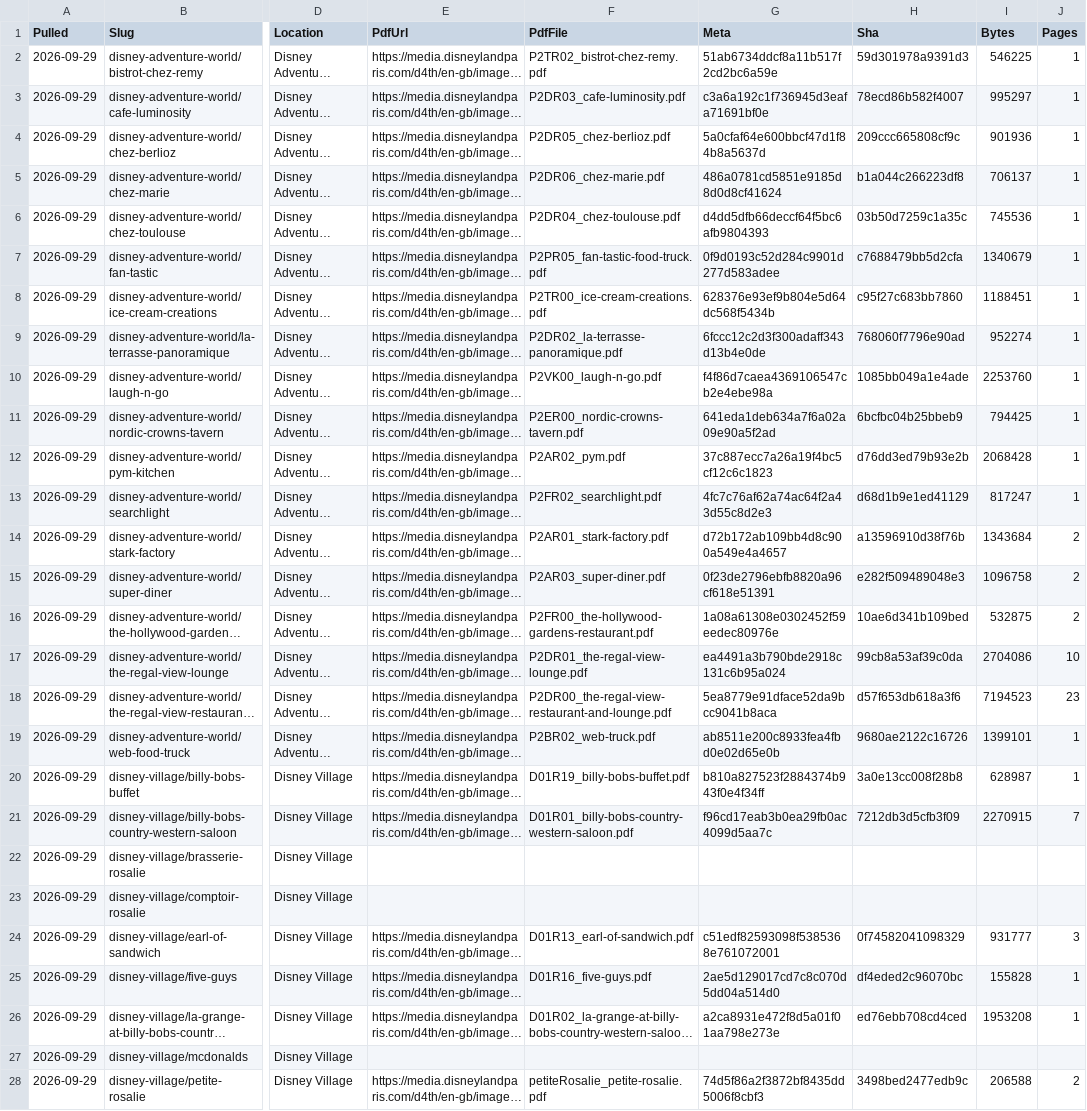
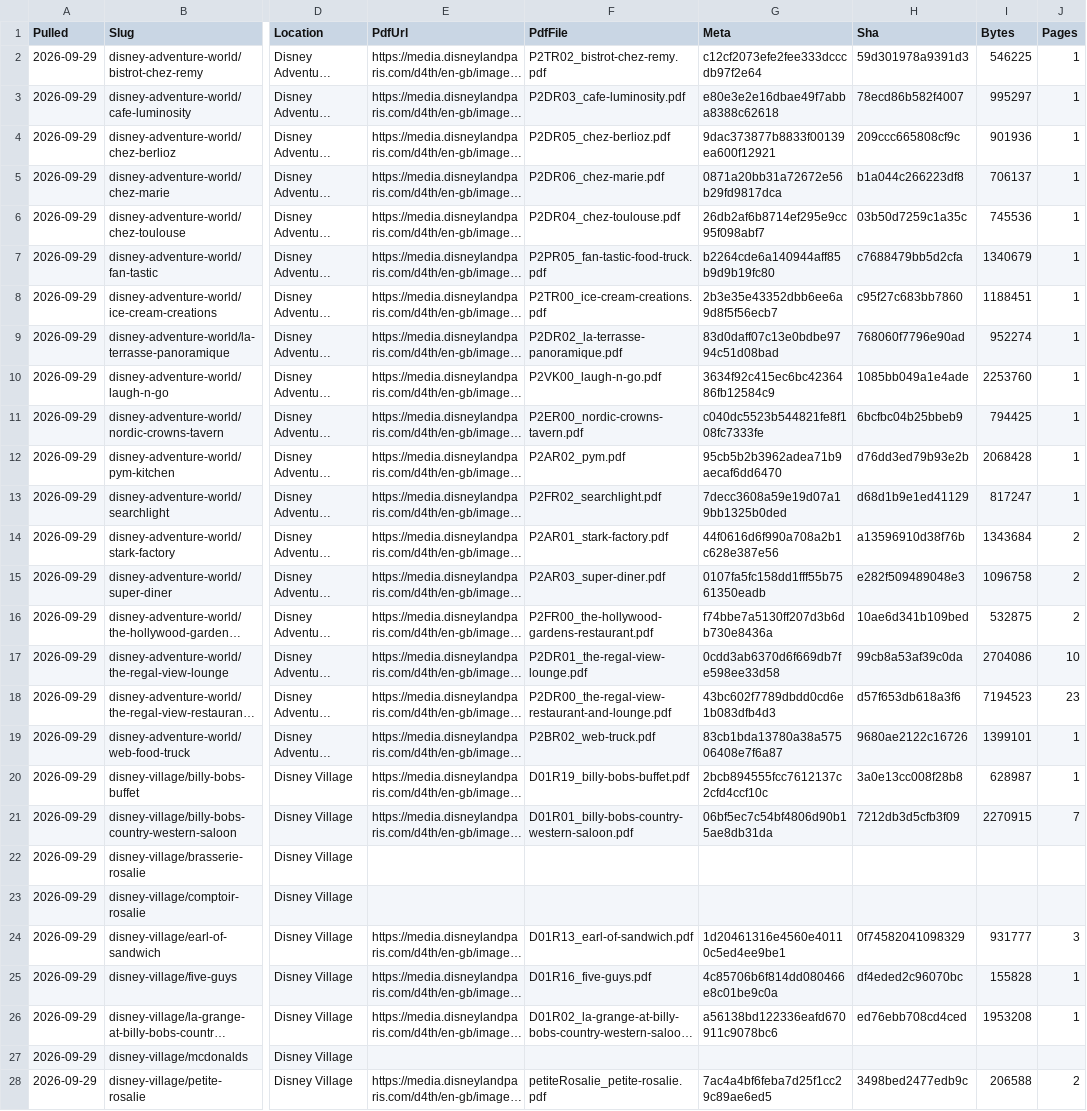
Before and after one commit to scoopdisney/paris-menu-watch, a CSV file: data/venues.csv, drawn as a sheet; only a part is shown, gaps mark what is left out; long unchanged cells end in …; the diff covers the shown part only; the diff names each change by its address in the sheet, - before the commit and + after, or states it on an @@ line.

```diff
--- a/data/venues.csv
+++ b/data/venues.csv
-G2 (Meta): 51ab6734ddcf8a11b517f2cd2bc6a59e
+G2 (Meta): c12cf2073efe2fee333dcccdb97f2e64
-G3 (Meta): c3a6a192c1f736945d3eafa71691bf0e
+G3 (Meta): e80e3e2e16dbae49f7abba8388c62618
-G4 (Meta): 5a0cfaf64e600bbcf47d1f84b8a5637d
+G4 (Meta): 9dac373877b8833f00139ea600f12921
-G5 (Meta): 486a0781cd5851e9185d8d0d8cf41624
+G5 (Meta): 0871a20bb31a72672e56b29fd9817dca
-G6 (Meta): d4dd5dfb66deccf64f5bc6afb9804393
+G6 (Meta): 26db2af6b8714ef295e9cc95f098abf7
-G7 (Meta): 0f9d0193c52d284c9901d277d583adee
+G7 (Meta): b2264cde6a140944aff85b9d9b19fc80
-G8 (Meta): 628376e93ef9b804e5d64dc568f5434b
+G8 (Meta): 2b3e35e43352dbb6ee6a9d8f5f56ecb7
-G9 (Meta): 6fccc12c2d3f300adaff343d13b4e0de
+G9 (Meta): 83d0daff07c13e0bdbe9794c51d08bad
-G10 (Meta): f4f86d7caea4369106547cb2e4ebe98a
+G10 (Meta): 3634f92c415ec6bc4236486fb12584c9
-G11 (Meta): 641eda1deb634a7f6a02a09e90a5f2ad
+G11 (Meta): c040dc5523b544821fe8f108fc7333fe
-G12 (Meta): 37c887ecc7a26a19f4bc5cf12c6c1823
+G12 (Meta): 95cb5b2b3962adea71b9aecaf6dd6470
-G13 (Meta): 4fc7c76af62a74ac64f2a43d55c8d2e3
+G13 (Meta): 7decc3608a59e19d07a19bb1325b0ded
-G14 (Meta): d72b172ab109bb4d8c900a549e4a4657
+G14 (Meta): 44f0616d6f990a708a2b1c628e387e56
-G15 (Meta): 0f23de2796ebfb8820a96cf618e51391
+G15 (Meta): 0107fa5fc158dd1fff55b7561350eadb
-G16 (Meta): 1a08a61308e0302452f59eedec80976e
+G16 (Meta): f74bbe7a5130ff207d3b6db730e8436a
-G17 (Meta): ea4491a3b790bde2918c131c6b95a024
+G17 (Meta): 0cdd3ab6370d6f669db7fe598ee33d58
-G18 (Meta): 5ea8779e91dface52da9bcc9041b8aca
+G18 (Meta): 43bc602f7789dbdd0cd6e1b083dfb4d3
-G19 (Meta): ab8511e200c8933fea4fbd0e02d65e0b
+G19 (Meta): 83cb1bda13780a38a57506408e7f6a87
-G20 (Meta): b810a827523f2884374b943f0e4f34ff
+G20 (Meta): 2bcb894555fcc7612137c2cfd4ccf10c
-G21 (Meta): f96cd17eab3b0ea29fb0ac4099d5aa7c
+G21 (Meta): 06bf5ec7c54bf4806d90b15ae8db31da
-G24 (Meta): c51edf82593098f5385368e761072001
+G24 (Meta): 1d20461316e4560e40110c5ed4ee9be1
-G25 (Meta): 2ae5d129017cd7c8c070d5dd04a514d0
+G25 (Meta): 4c85706b6f814dd080466e8c01be9c0a
-G26 (Meta): a2ca8931e472f8d5a01f01aa798e273e
+G26 (Meta): a56138bd122336eafd670911c9078bc6
-G28 (Meta): 74d5f86a2f3872bf8435dd5006f8cbf3
+G28 (Meta): 7ac4a4bf6feba7d25f1cc29c89ae6ed5
```
Also changed, not shown: 55 edited cells elsewhere in this file, data/prices.csv.
